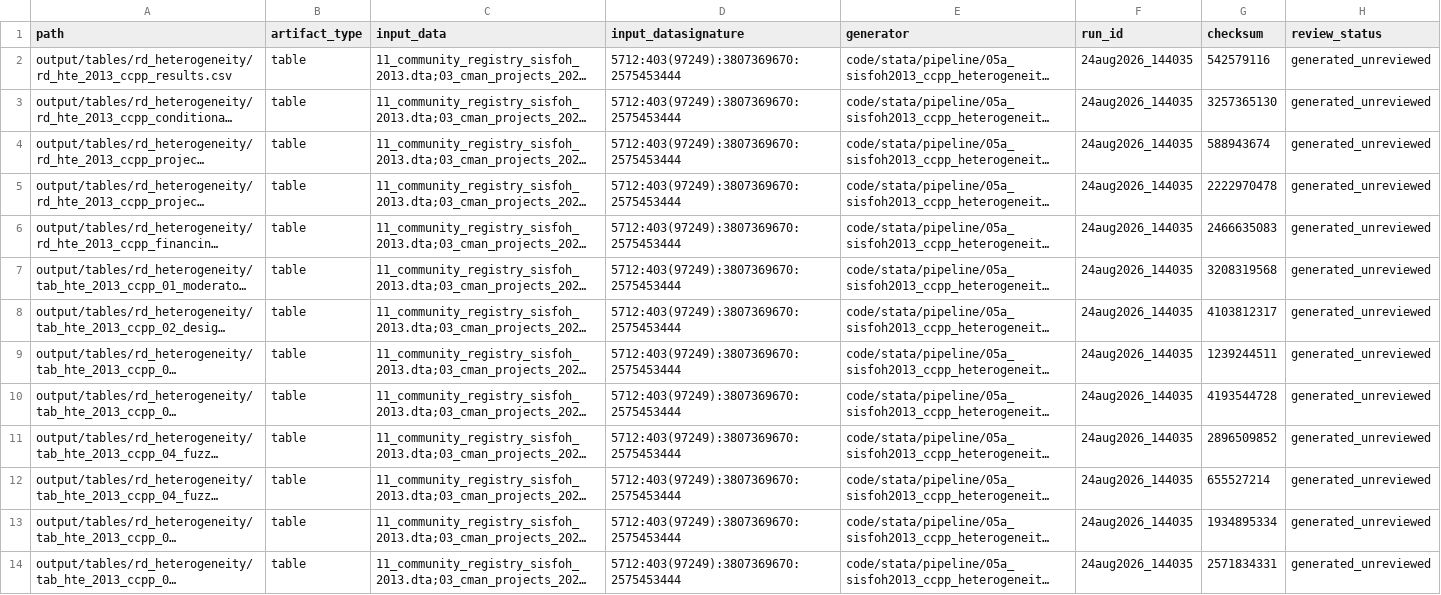
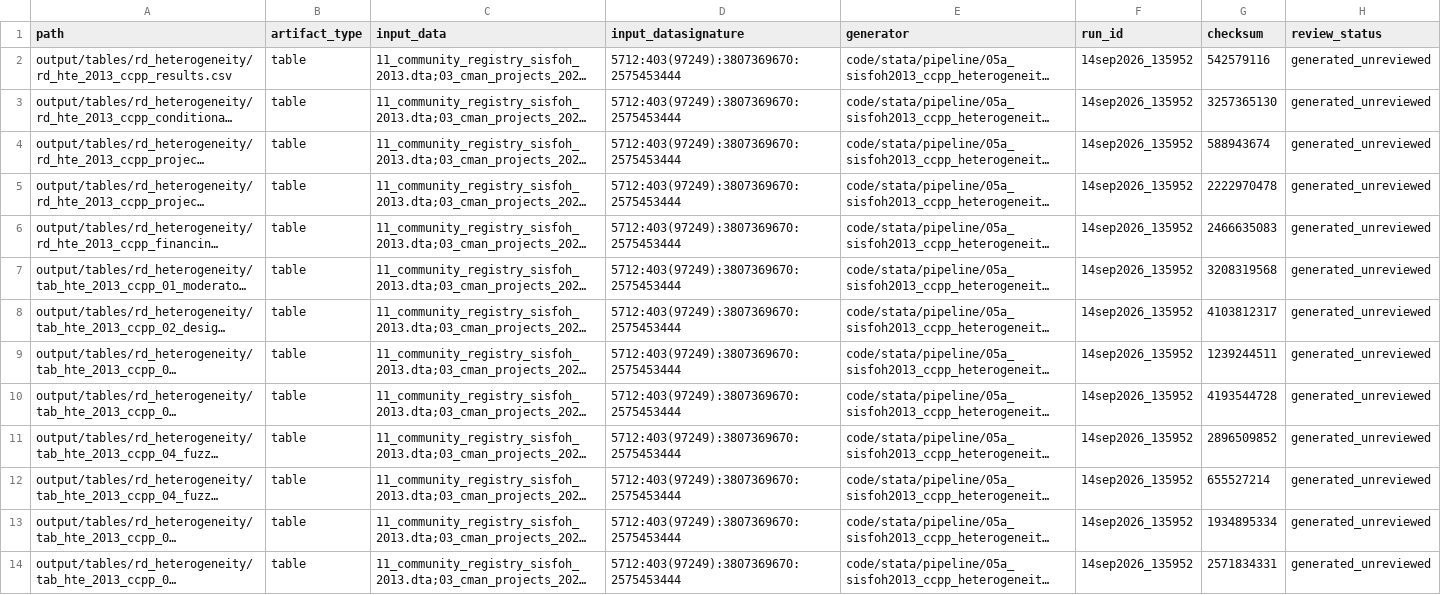
Before and after one commit to Jorge-Zavala-D/VictimasRD, a CSV file: metadata/rd-heterogeneity-output-manifest-2013-ccpp.csv, drawn as a sheet; only a part is shown; long unchanged cells end in …; the diff covers the shown part only; the diff names each change by its address in the sheet, - before the commit and + after, or states it on an @@ line.

Commit message:
Generalize the microdata heterogeneity engine across waves
Make the shared household and individual heterogeneity engine explicitly
wave-neutral by moving treatment, moderator-registry, wave-title, timing, and
source-label assumptions into the calling modules. Preserve the approved
SISFOH 2013 treatment, sample, estimator, bandwidth, weighting, clustering,
instrument, support, and multiplicity contracts.

Add a Stata source-contract regression test that reads the engine literally in
Mata, rejects SISFOH-specific assumptions, and requires the new wave-level
interface. Document the interface and its invariance gate in the pipeline
README and RD heterogeneity protocol. Refresh the Graphify code graph.

Validation:
- ran the complete 2013 heterogeneity orchestrator before and after the change
  through stata_run_selection;
- verified 224 household and 312 individual result rows, unique model keys,
  binary gate values, and treat_12 analysis contracts in Stata;
- confirmed all 37 substantive household and individual CSV, TeX, and PNG
  artifacts were byte-for-byte identical across the refactor;
- confirmed the 17-row household, 20-row individual, 26-row CCPP, and 63-row
  aggregate manifests matched their committed versions except for run_id;
- passed the wave-neutral engine contract test with active 2013 globals; and
- passed git diff whitespace checks.

Data and storage effects:
- read configured Dropbox Coded inputs during validation;
- wrote no datasets or row-level information to Git or Overleaf;
- changed only versioned code, documentation, generated-unreviewed manifests,
  and a Stata test; and
- left Dropbox Raw and the synchronized Overleaf project unchanged.

Limitations:
- this phase does not add or estimate Census 2017 heterogeneity modules;
- all analytical outputs remain generated_unreviewed.

```diff
--- a/metadata/rd-heterogeneity-output-manifest-2013-ccpp.csv
+++ b/metadata/rd-heterogeneity-output-manifest-2013-ccpp.csv
-F2:F14 (run_id): 24aug2026_144035
+F2:F14 (run_id): 14sep2026_135952
```
Also changed, not shown: 13 edited cells elsewhere in this file, metadata/rd-heterogeneity-output-manifest-2013-household.csv, metadata/rd-heterogeneity-output-manifest-2013-individual.csv, 7 other files.
